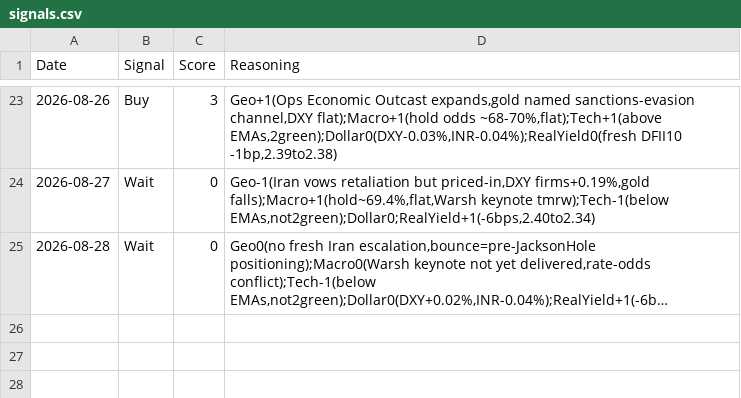
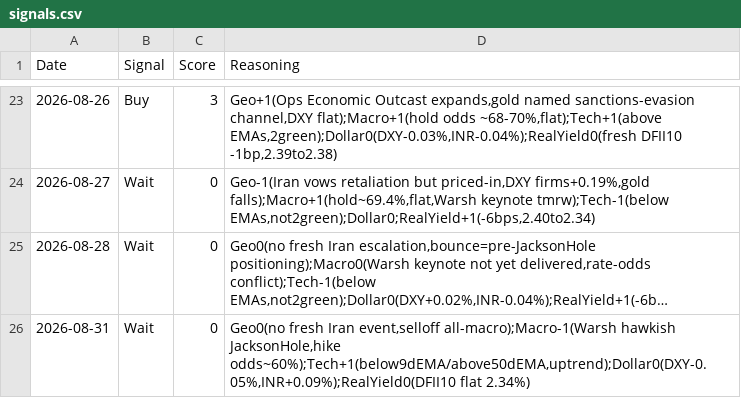
Before and after one commit to divyangshah97/gold-prediction-ai, a CSV file: signals/signals.csv, drawn as a sheet; only a part is shown, gaps mark what is left out; long unchanged cells end in …; the diff names each change by its address in the sheet, - before the commit and + after, or states it on an @@ line.

Commit message:
Daily update 2026-08-31: Warsh hawkish Jackson Hole speech, gold selloff to $4,478.10 | Signal: Wait

```diff
--- a/signals/signals.csv
+++ b/signals/signals.csv
+row 26: 2026-08-31 | Wait | 0 | Geo0(no fresh Iran event,selloff all-macro);Macro-1(Warsh hawkish JacksonHole,hike odds~60%);Tech+1(below9dEMA/above50dEMA,uptrend);Dollar0(DXY-0.05%,INR+0.09%);RealYield0(DFII10 flat 2.34%)
```
Also changed, not shown: prices/prices.csv, prices/real_yields.csv, 9 other files.
